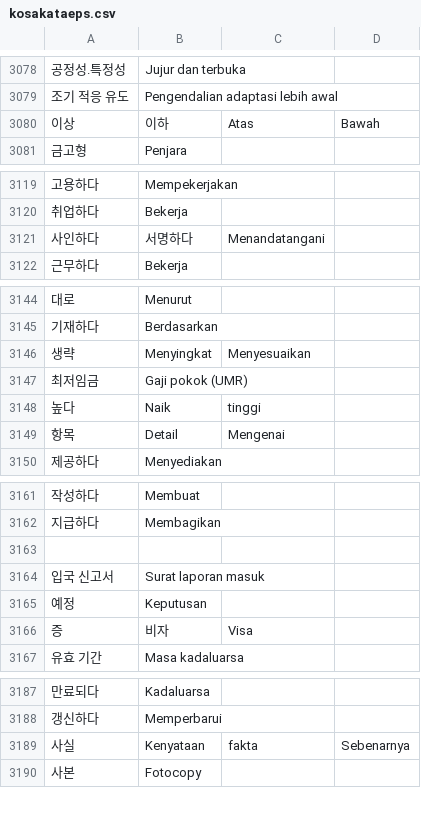
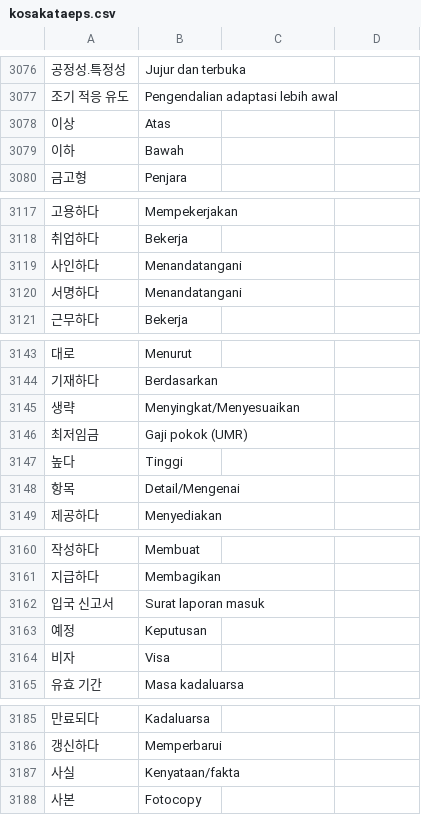
Before and after one commit to ulilyusuf/quiz, a CSV file: kosakataeps.csv, drawn as a sheet; only a part is shown, gaps mark what is left out; the diff covers the shown part only.

Commit message:
Update kosakataeps.csv

```diff
--- a/kosakataeps.csv
+++ b/kosakataeps.csv
@@ -3079,3 +3077,4 @@
 조기 적응 유도,Pengendalian adaptasi lebih awal
-이상 ,이하,Atas, Bawah
+이상,Atas
+이하,Bawah
 금고형,Penjara
@@ -3120,3 +3118,4 @@
 취업하다,Bekerja
-사인하다, 서명하다,Menandatangani
+사인하다,Menandatangani
+서명하다,Menandatangani
 근무하다,Bekerja
@@ -3145,6 +3144,6 @@
 기재하다,Berdasarkan
-생략,Menyingkat, Menyesuaikan
+생략,Menyingkat/Menyesuaikan
 최저임금,Gaji pokok (UMR)
-높다,Naik, tinggi
-항목,Detail, Mengenai
+높다,Tinggi
+항목,Detail/Mengenai
 제공하다,Menyediakan
@@ -3162,6 +3161,5 @@
 지급하다,Membagikan
-,
 입국 신고서,Surat laporan masuk
 예정,Keputusan
-증, 비자,Visa
+비자,Visa
 유효 기간,Masa kadaluarsa
@@ -3188,3 +3186,3 @@
 갱신하다,Memperbarui
-사실,Kenyataan, fakta, Sebenarnya
+사실,Kenyataan/fakta
 사본,Fotocopy
```
Also changed, not shown: 3 removed rows and 6 edited cells elsewhere in this file.
